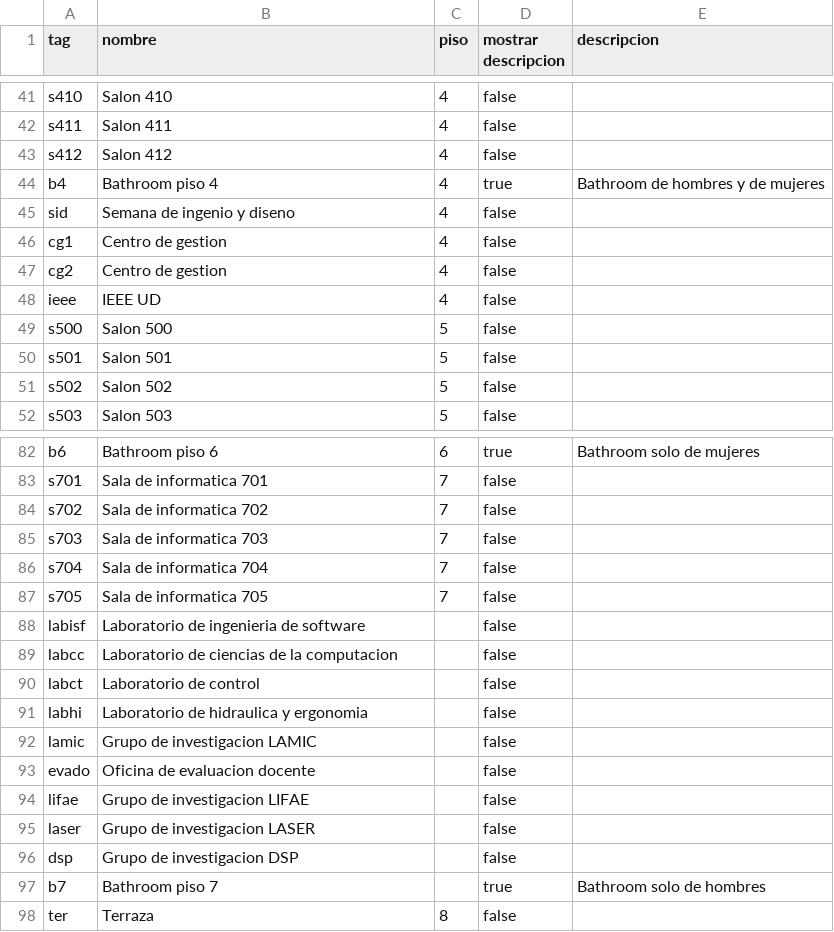
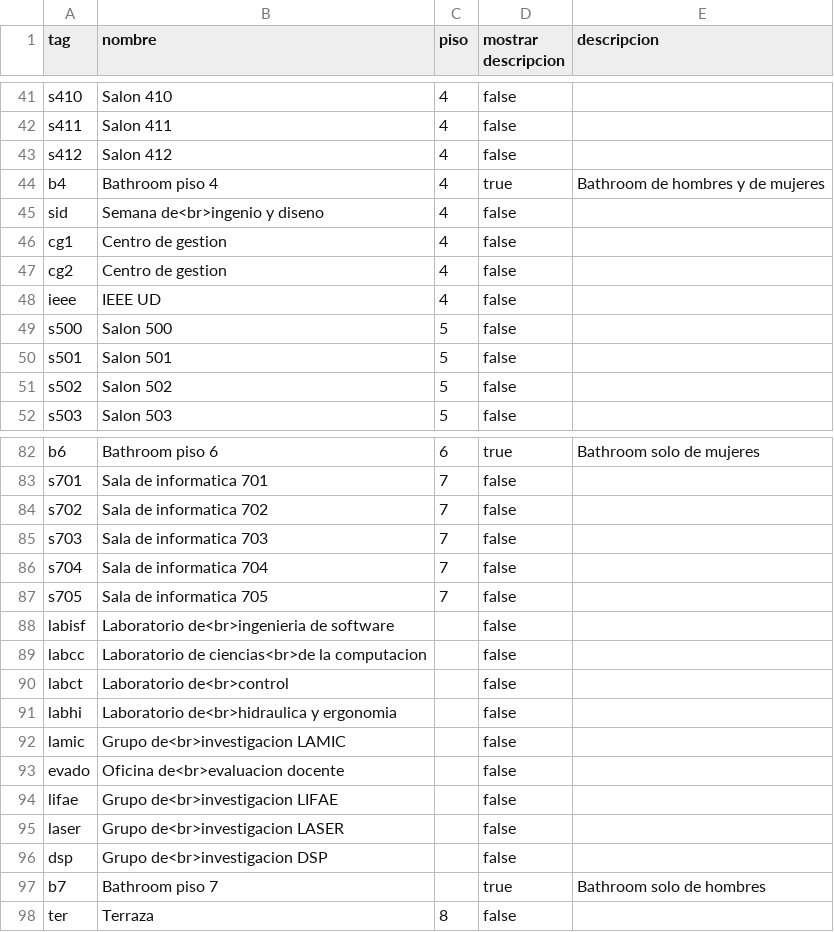
Before and after one commit to BOTOOM/FacultadDeIngenieriaUE4, a CSV file: data.csv, drawn as a sheet; only a part is shown, gaps mark what is left out; the diff covers the shown part only.

Commit message:
nombre de marcadores de lugares hasta el piso 5

```diff
--- a/data.csv
+++ b/data.csv
@@ -44,3 +44,3 @@ s412;Salon 412;4;false;
 b4;Bathroom piso 4;4;true;Bathroom de hombres y de mujeres
-sid;Semana de ingenio y diseno;4;false;
+sid;Semana de<br>ingenio y diseno;4;false;
 cg1;Centro de gestion;4;false;
@@ -87,11 +87,11 @@ s704;Sala de informatica 704;7;false;
 s705;Sala de informatica 705;7;false;
-labisf;Laboratorio de ingenieria de software;;false;
-labcc;Laboratorio de ciencias de la computacion;;false;
-labct;Laboratorio de control;;false;
-labhi;Laboratorio de hidraulica y ergonomia;;false;
-lamic;Grupo de investigacion LAMIC;;false;
-evado;Oficina de evaluacion docente;;false;
-lifae;Grupo de investigacion LIFAE;;false;
-laser;Grupo de investigacion LASER;;false;
-dsp;Grupo de investigacion DSP;;false;
+labisf;Laboratorio de<br>ingenieria de software;;false;
+labcc;Laboratorio de ciencias<br>de la computacion;;false;
+labct;Laboratorio de<br>control;;false;
+labhi;Laboratorio de<br>hidraulica y ergonomia;;false;
+lamic;Grupo de<br>investigacion LAMIC;;false;
+evado;Oficina de<br>evaluacion docente;;false;
+lifae;Grupo de<br>investigacion LIFAE;;false;
+laser;Grupo de<br>investigacion LASER;;false;
+dsp;Grupo de<br>investigacion DSP;;false;
 b7;Bathroom piso 7;;true;Bathroom solo de hombres
```
Also changed, not shown: 18 edited cells elsewhere in this file, 3 other files.
